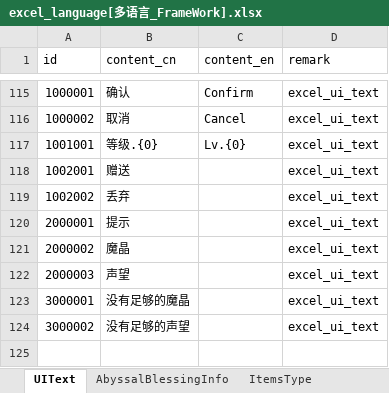
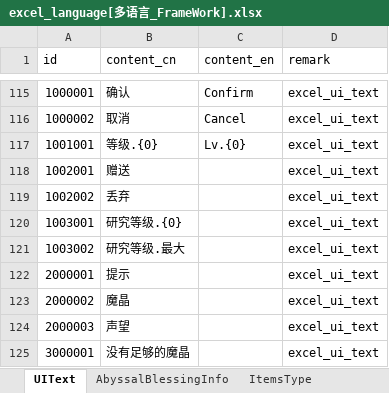
Before and after one commit to wobushiren79/DemonLordRoguelike, an Excel workbook: Demon Lord Roguelike/Assets/Data/Excel/excel_language[多语言_FrameWork].xlsx, sheet UIText, drawn as a sheet; only a part is shown, gaps mark what is left out; the shorter side is filled out with more unchanged rows; values as stored, in another font and other column widths than the file's, no borders; the diff names each change by its address in the sheet, - before the commit and + after, or states it on an @@ line.

```diff
--- a/Demon Lord Roguelike/Assets/Data/Excel/excel_language[多语言_FrameWork].xlsx (sheet UIText)
+++ b/Demon Lord Roguelike/Assets/Data/Excel/excel_language[多语言_FrameWork].xlsx (sheet UIText)
+row 120: 1003001 | 研究等级.{0} |  | excel_ui_text
+row 121: 1003002 | 研究等级.最大 |  | excel_ui_text
```
Also changed, not shown: sheet ResearchInfo, Demon Lord Roguelike/Assets/Data/Excel/excel_research_info[研究信息].xlsx, Demon Lord Roguelike/Assets/Data/Excel/excel_ui_text[UI文本_FrameWork].xlsx, 27 other files.
